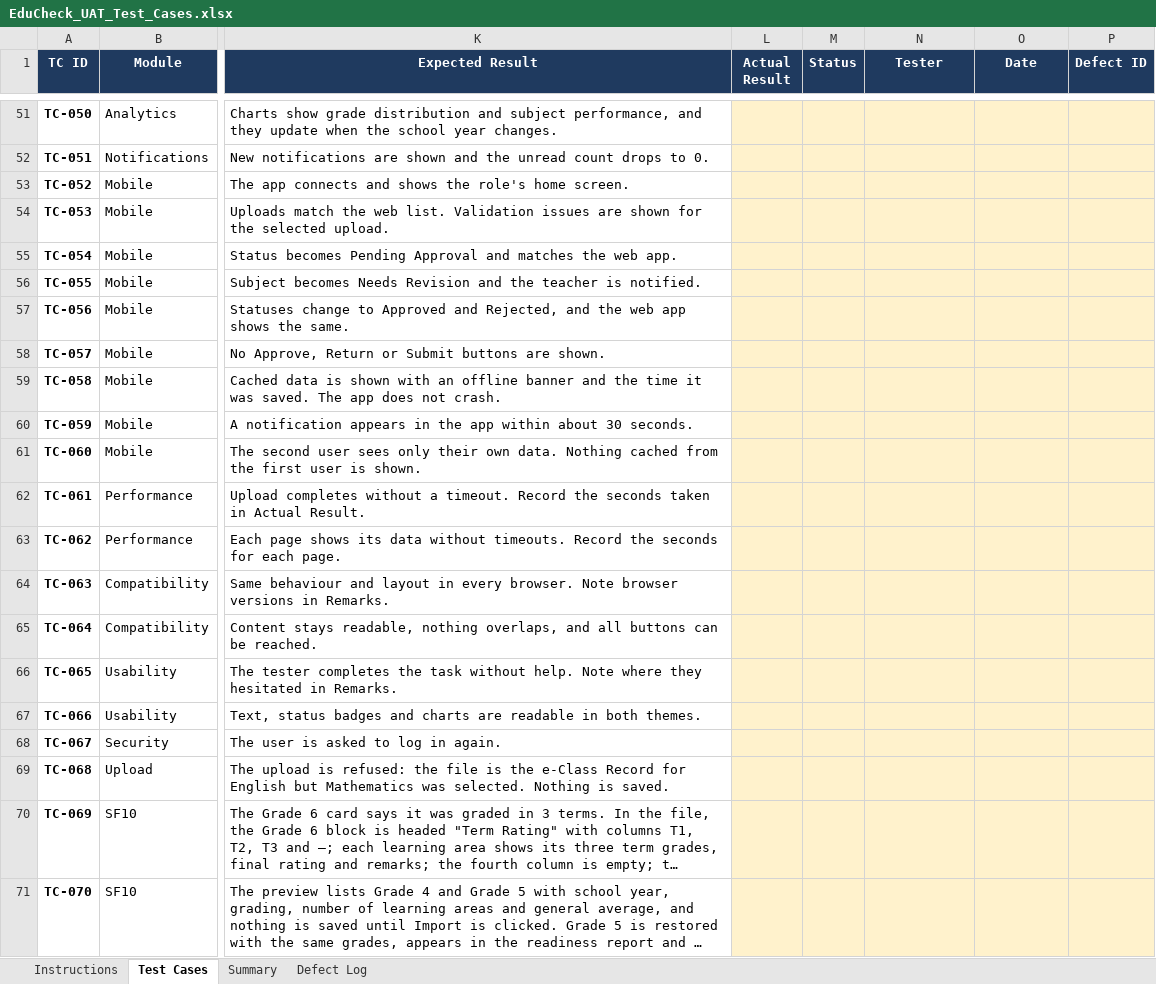
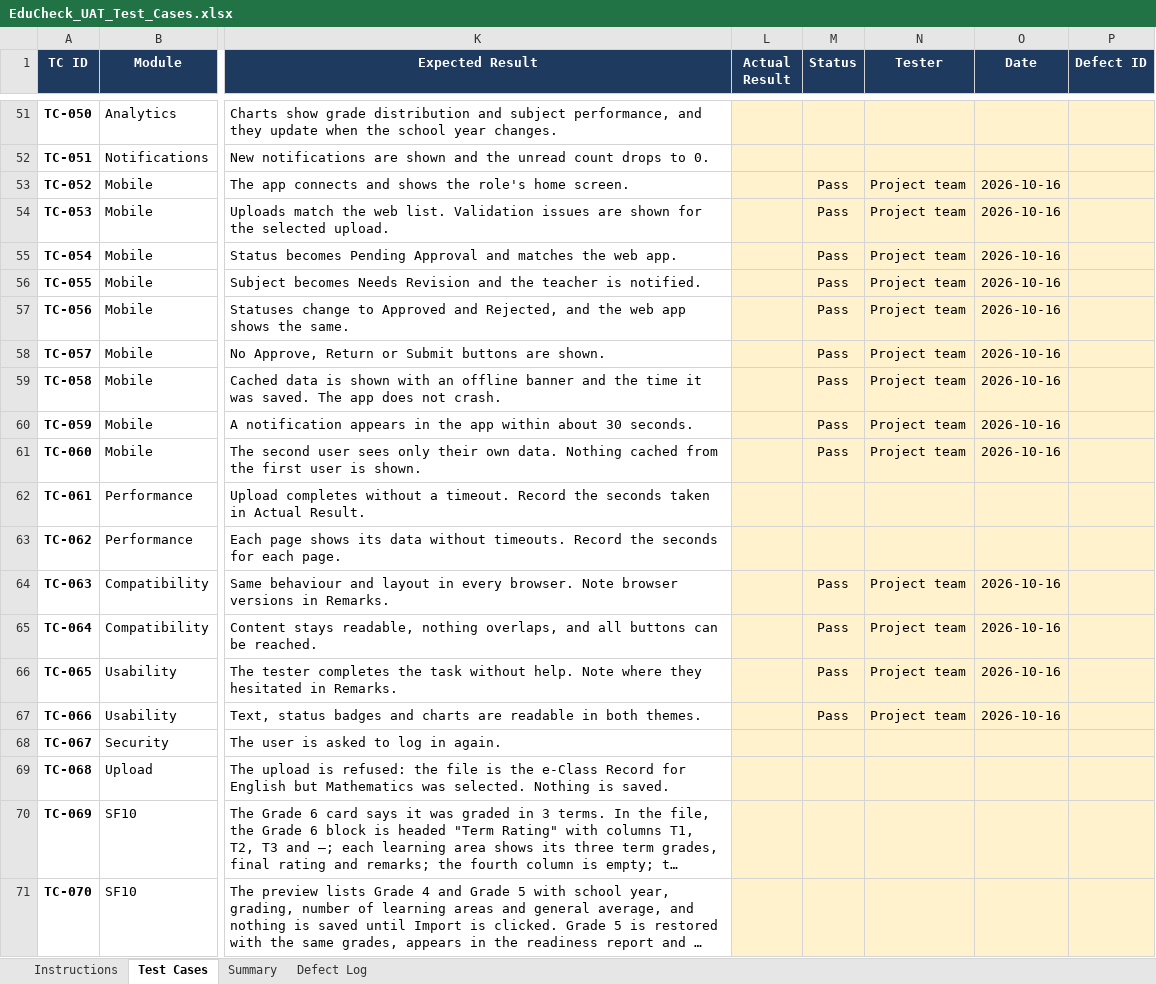
Before and after one commit to shainellapines/Capstone-Project_EduCheck, an Excel workbook: 03-Testing/EduCheck_UAT_Test_Cases.xlsx, sheet Test Cases, drawn as a sheet; only a part is shown, gaps mark what is left out; long unchanged cells end in …; values as stored, in another font and other column widths than the file's, no borders; conditional formats not drawn; the diff names each change by its address in the sheet, - before the commit and + after, or states it on an @@ line.

```diff
--- a/03-Testing/EduCheck_UAT_Test_Cases.xlsx (sheet Test Cases)
+++ b/03-Testing/EduCheck_UAT_Test_Cases.xlsx (sheet Test Cases)
-M53:M61 (Status): (empty)
+M53:M61 (Status): Pass
-N53:N61 (Tester): (empty)
+N53:N61 (Tester): Project team
-O53:O61 (Date): (empty)
+O53:O61 (Date): 2026-10-16
-M64:M67 (Status): (empty)
+M64:M67 (Status): Pass
-N64:N67 (Tester): (empty)
+N64:N67 (Tester): Project team
-O64:O67 (Date): (empty)
+O64:O67 (Date): 2026-10-16
```
Also changed, not shown: sheet Summary, 3 other files.
